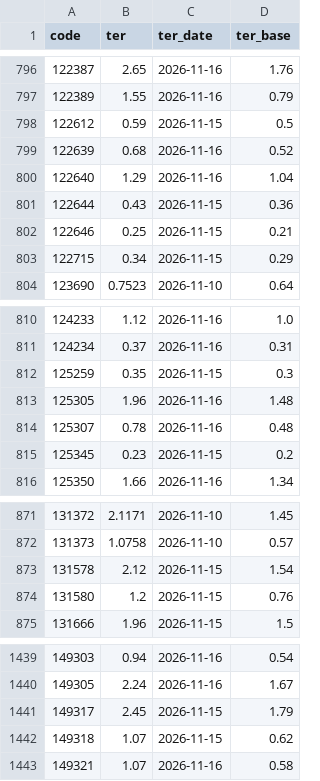
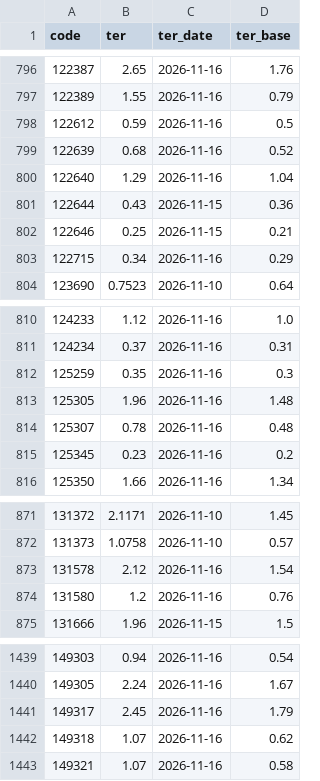
Before and after one commit to aeternawealth/aeterna-mf-engine, a CSV file: data/manual/ter.csv, drawn as a sheet; only a part is shown, gaps mark what is left out; the diff covers the shown part only.

```diff
--- a/data/manual/ter.csv
+++ b/data/manual/ter.csv
@@ -797,3 +797,3 @@ code,ter,ter_date,ter_base
 122389,1.55,2026-11-16,0.79
-122612,0.59,2026-11-15,0.5
+122612,0.59,2026-11-16,0.5
 122639,0.68,2026-11-16,0.52
@@ -802,3 +802,3 @@ code,ter,ter_date,ter_base
 122646,0.25,2026-11-15,0.21
-122715,0.34,2026-11-15,0.29
+122715,0.34,2026-11-16,0.29
 123690,0.7523,2026-11-10,0.64
@@ -811,6 +811,6 @@ code,ter,ter_date,ter_base
 124234,0.37,2026-11-16,0.31
-125259,0.35,2026-11-15,0.3
+125259,0.35,2026-11-16,0.3
 125305,1.96,2026-11-16,1.48
 125307,0.78,2026-11-16,0.48
-125345,0.23,2026-11-15,0.2
+125345,0.23,2026-11-16,0.2
 125350,1.66,2026-11-16,1.34
@@ -872,4 +872,4 @@ code,ter,ter_date,ter_base
 131373,1.0758,2026-11-10,0.57
-131578,2.12,2026-11-15,1.54
-131580,1.2,2026-11-15,0.76
+131578,2.12,2026-11-16,1.54
+131580,1.2,2026-11-16,0.76
 131666,1.96,2026-11-15,1.5
@@ -1440,4 +1440,4 @@ code,ter,ter_date,ter_base
 149305,2.24,2026-11-16,1.67
-149317,2.45,2026-11-15,1.79
-149318,1.07,2026-11-15,0.62
+149317,2.45,2026-11-16,1.79
+149318,1.07,2026-11-16,0.62
 149321,1.07,2026-11-16,0.58
```
Also changed, not shown: 10 edited cells elsewhere in this file, data/holdings/2026-10/_download_log.csv, data/manual/aum.csv, 33 other files.
